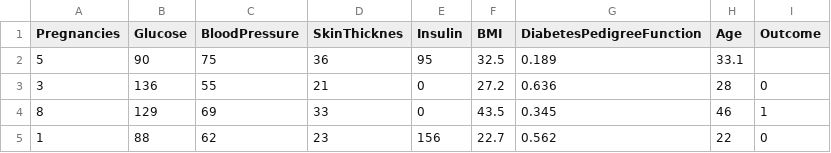
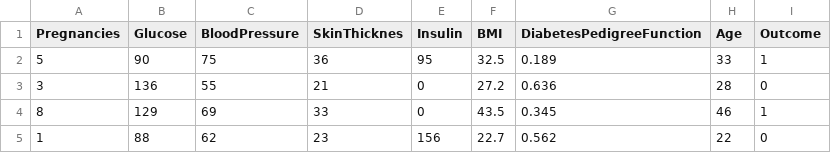
Before and after one commit to VariniaTarqui98/Dataset, a CSV file: diabetes2.csv, drawn as a sheet.

Commit message:
Update diabetes2.csv

```diff
--- a/diabetes2.csv
+++ b/diabetes2.csv
@@ -1,3 +1,3 @@
 Pregnancies,Glucose,BloodPressure,SkinThicknes,Insulin,BMI,DiabetesPedigreeFunction,Age,Outcome
-5,90,75,36,95,32.5,0.189,33.1
+5,90,75,36,95,32.5,0.189,33,1
 3,136,55,21,0,27.2,0.636,28,0
```
